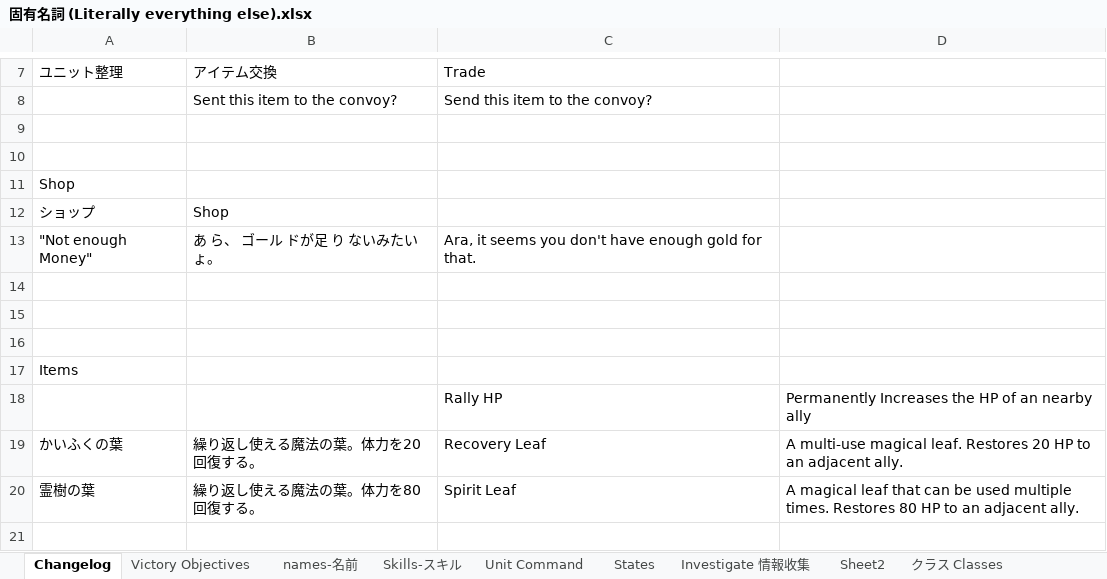
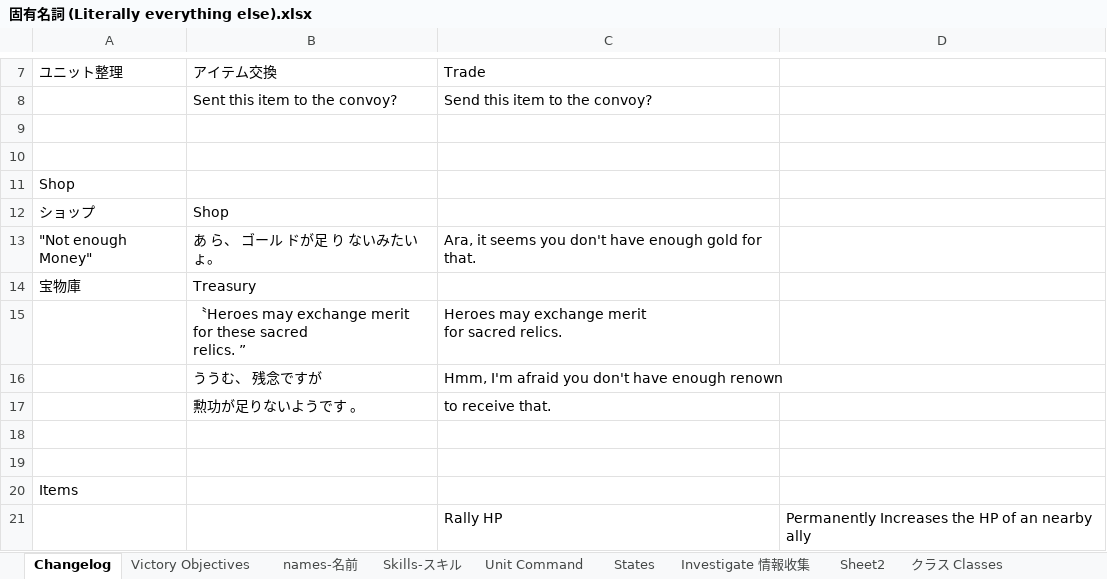
Before and after one commit to Giratena/Succubus-Senki-Translation-Project, an Excel workbook: 固有名詞 (Literally everything else).xlsx, sheet Changelog, drawn as a sheet; only a part is shown, gaps mark what is left out; the shorter side is filled out with more unchanged rows; values as stored, in another font and other column widths than the file's, no borders; ↵ is a line break in a cell; the diff names each change by its address in the sheet, - before the commit and + after, or states it on an @@ line.

```diff
--- a/固有名詞 (Literally everything else).xlsx (sheet Changelog)
+++ b/固有名詞 (Literally everything else).xlsx (sheet Changelog)
-row 14: (empty)
+row 14: 宝物庫 | Treasury
+row 15:  | 〝Heroes may exchange merit ↵ for these sacred ↵ relics. ” | Heroes may exchange merit ↵ for sacred relics.
+row 16:  | ううむ、 残念ですが | Hmm, I'm afraid you don't have enough renown
+row 17:  | 勲功が足りないようです 。 | to receive that.
```
Also changed, not shown: sheet Shop-ジョツプ, 3 other files.
